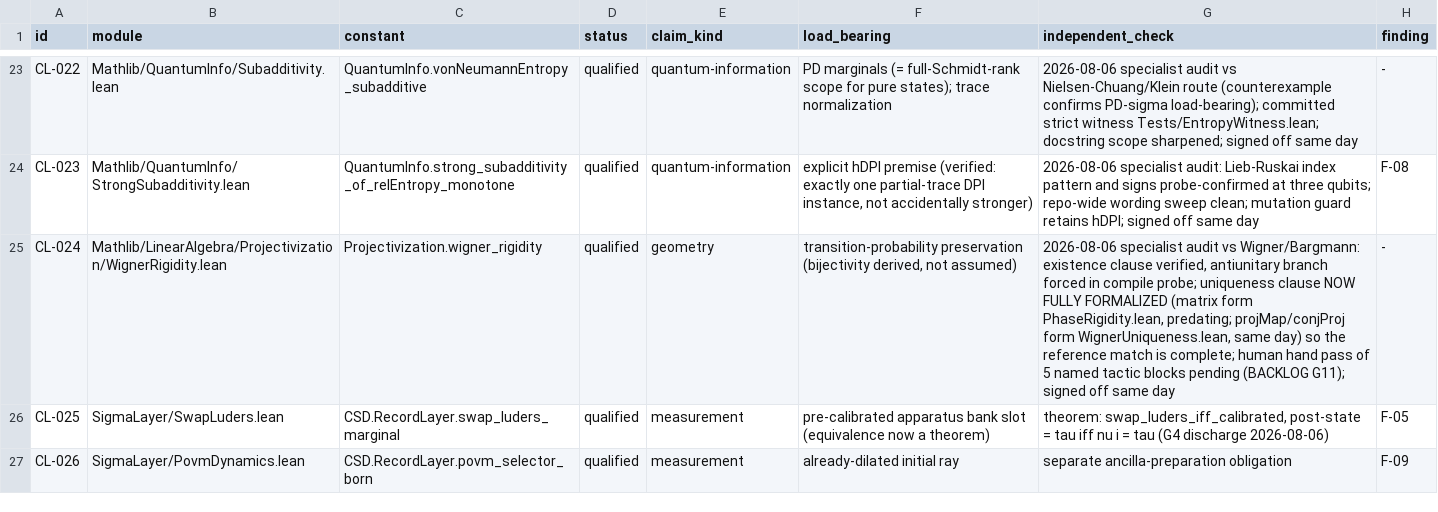
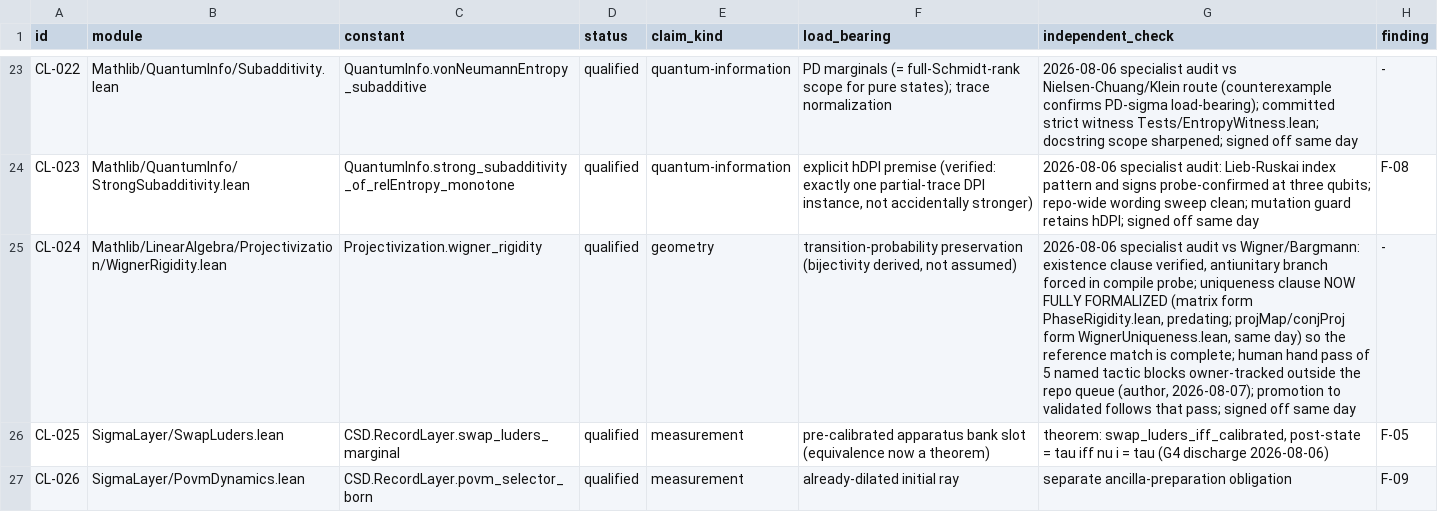
Before and after one commit to zblore/csd-lean4, a TSV file: specs/validation-claims.tsv, drawn as a sheet; only a part is shown, gaps mark what is left out; the diff names each change by its address in the sheet, - before the commit and + after, or states it on an @@ line.

```diff
--- a/specs/validation-claims.tsv
+++ b/specs/validation-claims.tsv
-G25 (independent_check): …tactic blocks pending (BACKLOG G11); signed off…
+G25 (independent_check): …tactic blocks owner-tracked outside the repo queue (author, 2026-08-07); promotion to validated follows that pass; signed off…
```
Also changed, not shown: 5 other files.
